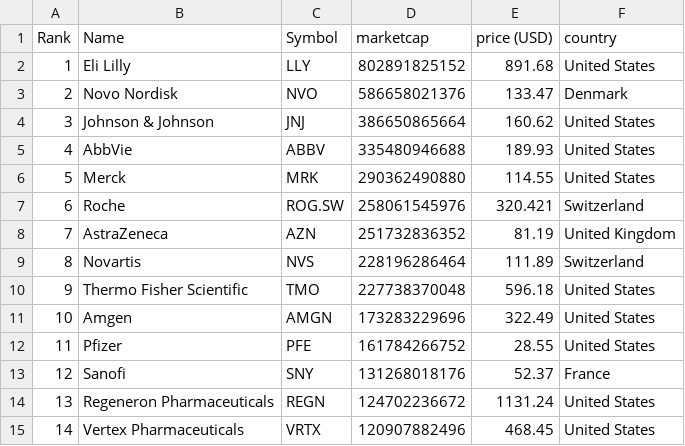
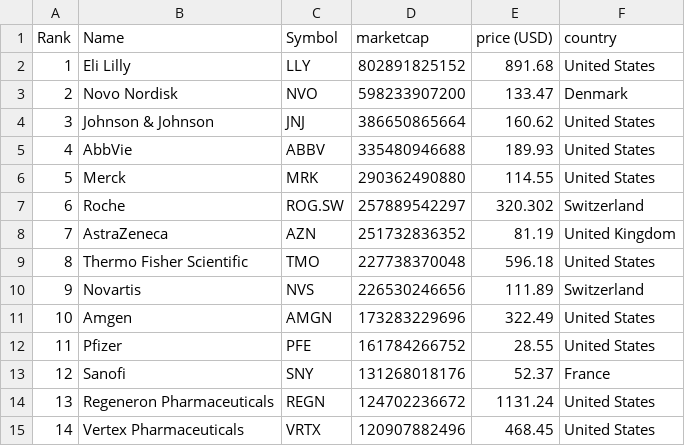
Before and after one commit to jkou02/merida-june-6-2024, a CSV file: companies-Biotech.csv, drawn as a sheet; only a part is shown; removed rows and columns are numbered as before the commit, all else as after; the diff names each change by its address in the sheet, - before the commit and + after, or states it on an @@ line.

```diff
--- a/companies-Biotech.csv
+++ b/companies-Biotech.csv
-D3 (marketcap): 586658021376
+D3 (marketcap): 598233907200
-D7 (marketcap): 258061545976
+D7 (marketcap): 257889542297
-E7 (price (USD)): 320.421
+E7 (price (USD)): 320.302
-row 9: 8 | Novartis | NVS | 228196286464 | 111.89 | Switzerland
@@ column A (Rank) renumbered in row 9 @@
+row 10: 9 | Novartis | NVS | 226530246656 | 111.89 | Switzerland
```
